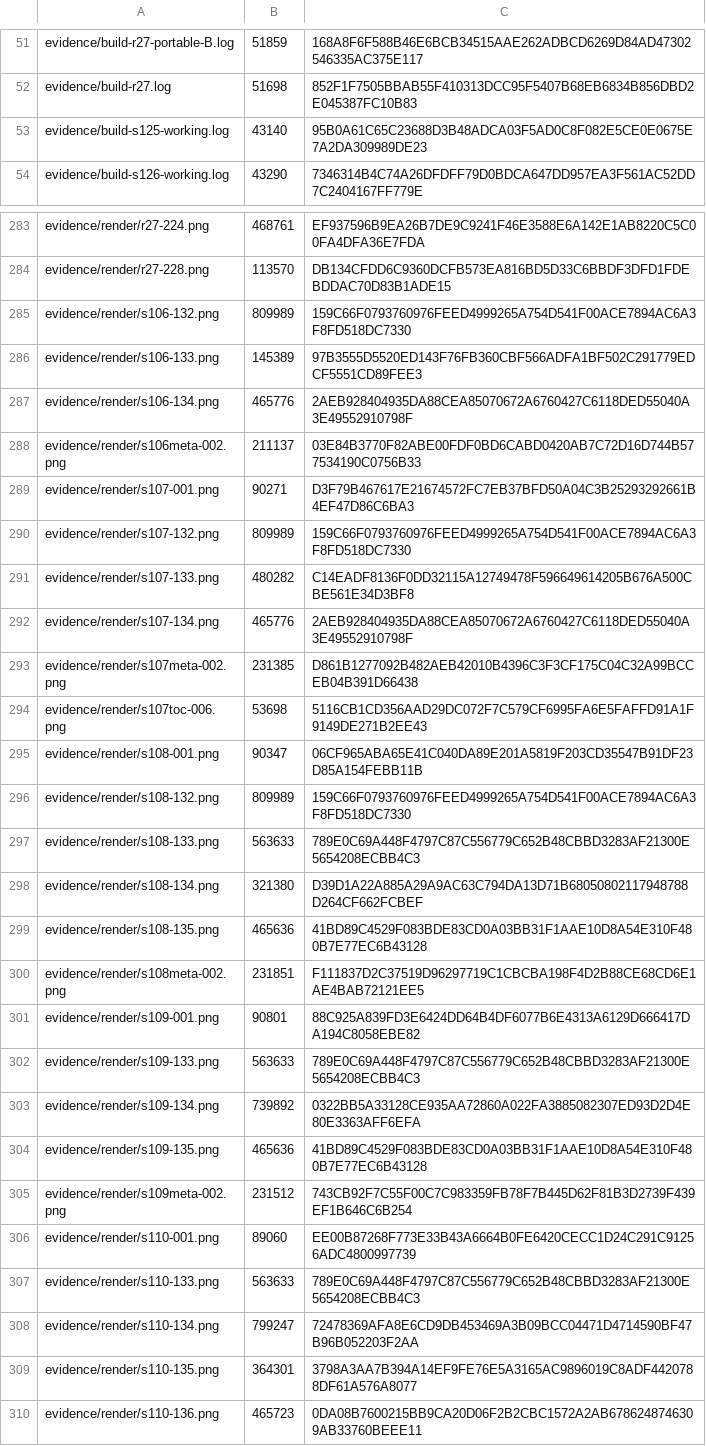
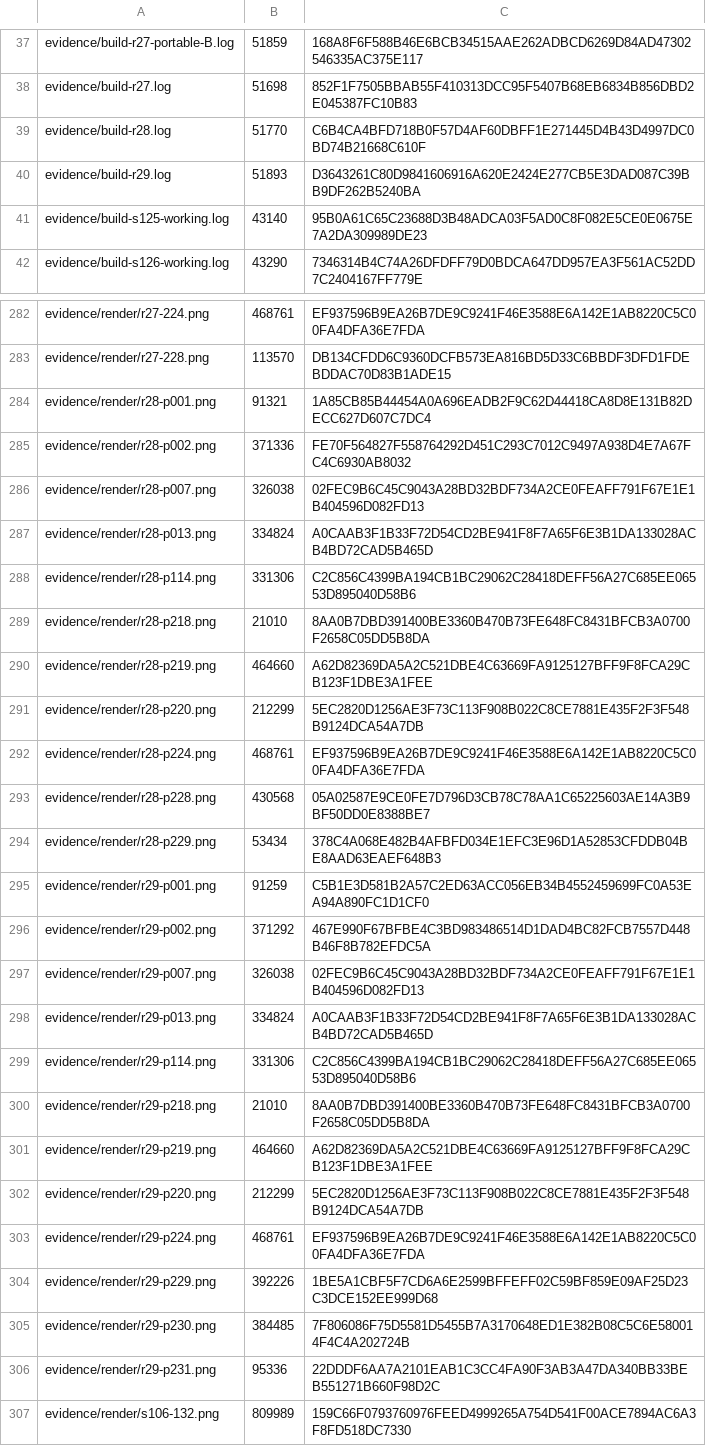
Before and after one commit to KokunoYumeto/ega-ko, a TSV file: evidence/ARTIFACT_SHA256.tsv, drawn as a sheet; only a part is shown, gaps mark what is left out; the shorter side is filled out with more unchanged rows; the diff covers the shown part only; the diff names each change by its address in the sheet, - before the commit and + after, or states it on an @@ line.

```diff
--- a/evidence/ARTIFACT_SHA256.tsv
+++ b/evidence/ARTIFACT_SHA256.tsv
+row 39: evidence/build-r28.log | 51770 | C6B4CA4BFD718B0F57D4AF60DBFF1E271445D4B43D4997DC0BD74B21668C610F
+row 40: evidence/build-r29.log | 51893 | D3643261C80D9841606916A620E2424E277CB5E3DAD087C39BB9DF262B5240BA
+row 284: evidence/render/r28-p001.png | 91321 | 1A85CB85B44454A0A696EADB2F9C62D44418CA8D8E131B82DECC627D607C7DC4
+row 285: evidence/render/r28-p002.png | 371336 | FE70F564827F558764292D451C293C7012C9497A938D4E7A67FC4C6930AB8032
+row 286: evidence/render/r28-p007.png | 326038 | 02FEC9B6C45C9043A28BD32BDF734A2CE0FEAFF791F67E1E1B404596D082FD13
+row 287: evidence/render/r28-p013.png | 334824 | A0CAAB3F1B33F72D54CD2BE941F8F7A65F6E3B1DA133028ACB4BD72CAD5B465D
+row 288: evidence/render/r28-p114.png | 331306 | C2C856C4399BA194CB1BC29062C28418DEFF56A27C685EE06553D895040D58B6
+row 289: evidence/render/r28-p218.png | 21010 | 8AA0B7DBD391400BE3360B470B73FE648FC8431BFCB3A0700F2658C05DD5B8DA
+row 290: evidence/render/r28-p219.png | 464660 | A62D82369DA5A2C521DBE4C63669FA9125127BFF9F8FCA29CB123F1DBE3A1FEE
+row 291: evidence/render/r28-p220.png | 212299 | 5EC2820D1256AE3F73C113F908B022C8CE7881E435F2F3F548B9124DCA54A7DB
+row 292: evidence/render/r28-p224.png | 468761 | EF937596B9EA26B7DE9C9241F46E3588E6A142E1AB8220C5C00FA4DFA36E7FDA
+row 293: evidence/render/r28-p228.png | 430568 | 05A02587E9CE0FE7D796D3CB78C78AA1C65225603AE14A3B9BF50DD0E8388BE7
+row 294: evidence/render/r28-p229.png | 53434 | 378C4A068E482B4AFBFD034E1EFC3E96D1A52853CFDDB04BE8AAD63EAEF648B3
+row 295: evidence/render/r29-p001.png | 91259 | C5B1E3D581B2A57C2ED63ACC056EB34B4552459699FC0A53EA94A890FC1D1CF0
+row 296: evidence/render/r29-p002.png | 371292 | 467E990F67BFBE4C3BD983486514D1DAD4BC82FCB7557D448B46F8B782EFDC5A
+row 297: evidence/render/r29-p007.png | 326038 | 02FEC9B6C45C9043A28BD32BDF734A2CE0FEAFF791F67E1E1B404596D082FD13
+row 298: evidence/render/r29-p013.png | 334824 | A0CAAB3F1B33F72D54CD2BE941F8F7A65F6E3B1DA133028ACB4BD72CAD5B465D
+row 299: evidence/render/r29-p114.png | 331306 | C2C856C4399BA194CB1BC29062C28418DEFF56A27C685EE06553D895040D58B6
+row 300: evidence/render/r29-p218.png | 21010 | 8AA0B7DBD391400BE3360B470B73FE648FC8431BFCB3A0700F2658C05DD5B8DA
+row 301: evidence/render/r29-p219.png | 464660 | A62D82369DA5A2C521DBE4C63669FA9125127BFF9F8FCA29CB123F1DBE3A1FEE
+row 302: evidence/render/r29-p220.png | 212299 | 5EC2820D1256AE3F73C113F908B022C8CE7881E435F2F3F548B9124DCA54A7DB
+row 303: evidence/render/r29-p224.png | 468761 | EF937596B9EA26B7DE9C9241F46E3588E6A142E1AB8220C5C00FA4DFA36E7FDA
+row 304: evidence/render/r29-p229.png | 392226 | 1BE5A1CBF5F7CD6A6E2599BFFEFF02C59BF859E09AF25D23C3DCE152EE999D68
+row 305: evidence/render/r29-p230.png | 384485 | 7F806086F75D5581D5455B7A3170648ED1E382B08C5C6E580014F4C4A202724B
+row 306: evidence/render/r29-p231.png | 95336 | 22DDDF6AA7A2101EAB1C3CC4FA90F3AB3A47DA340BB33BEB551271B660F98D2C
```
Also changed, not shown: 15 added rows, 12 removed rows, 6 moved rows and 15 edited cells elsewhere in this file, 55 other files.
